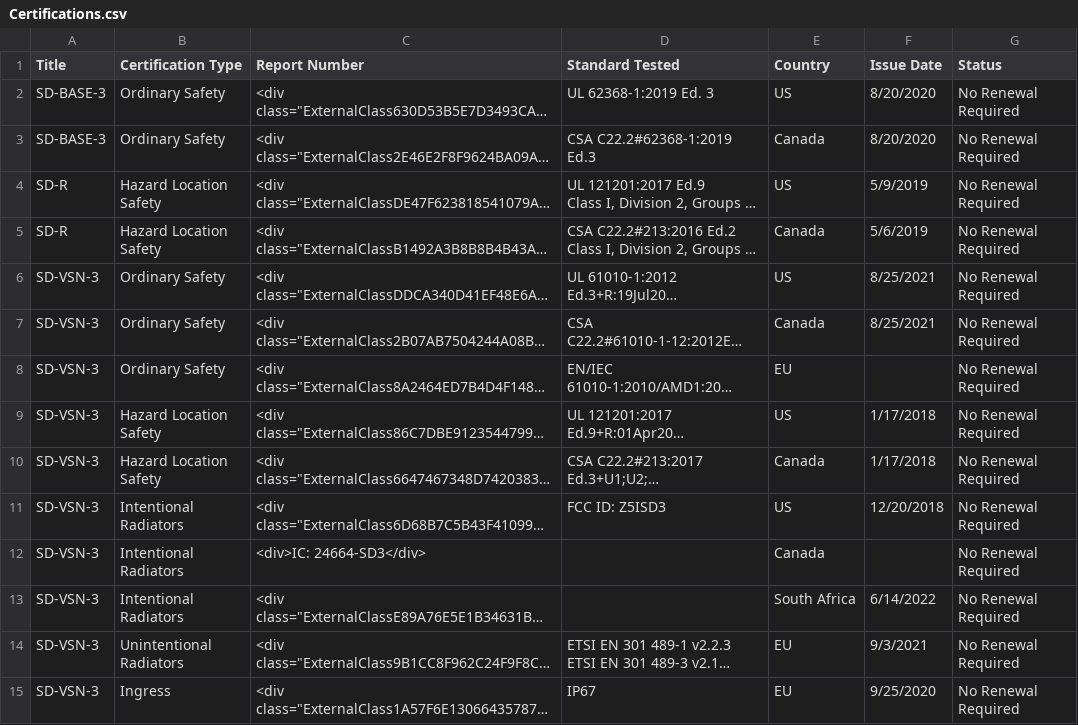
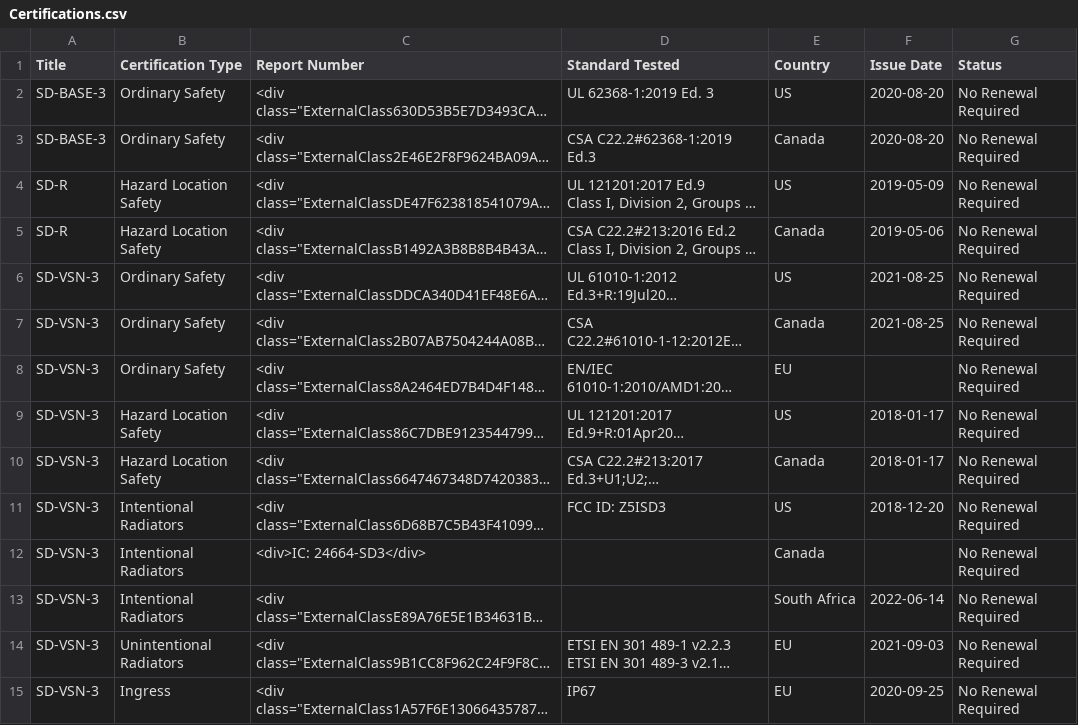
Before and after one commit to AndrewCB-KCF/DrawingPortal, a CSV file: data/Certifications.csv, drawn as a sheet; only a part is shown; long unchanged cells end in …; the diff covers the shown part only; the diff names each change by its address in the sheet, - before the commit and + after, or states it on an @@ line.

Commit message:
Overwrite old commit

```diff
--- a/data/Certifications.csv
+++ b/data/Certifications.csv
-F2:F3 (Issue Date): 8/20/2020
+F2:F3 (Issue Date): 2020-08-20
-F4 (Issue Date): 5/9/2019
+F4 (Issue Date): 2019-05-09
-F5 (Issue Date): 5/6/2019
+F5 (Issue Date): 2019-05-06
-F6:F7 (Issue Date): 8/25/2021
+F6:F7 (Issue Date): 2021-08-25
-F9:F10 (Issue Date): 1/17/2018
+F9:F10 (Issue Date): 2018-01-17
-F11 (Issue Date): 12/20/2018
+F11 (Issue Date): 2018-12-20
-F13 (Issue Date): 6/14/2022
+F13 (Issue Date): 2022-06-14
-F14 (Issue Date): 9/3/2021
+F14 (Issue Date): 2021-09-03
-F15 (Issue Date): 9/25/2020
+F15 (Issue Date): 2020-09-25
```
Also changed, not shown: 1 removed row and 38 edited cells elsewhere in this file.
